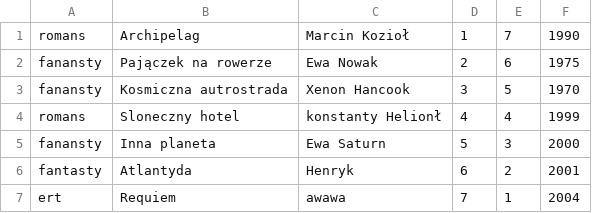
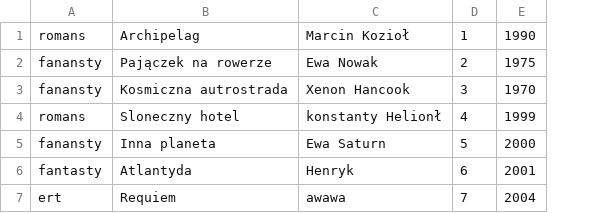
Before and after one commit to Seba-Urbansky/Projekt-Bibliteka, a CSV file: ksiazki.csv, drawn as a sheet; the diff names each change by its address in the sheet, - before the commit and + after, or states it on an @@ line.

```diff
--- a/ksiazki.csv
+++ b/ksiazki.csv
-column E, rows 1-7: 7 | 6 | 5 | 4 | 3 | 2 | 1
```
Also changed, not shown: 1 other file.
